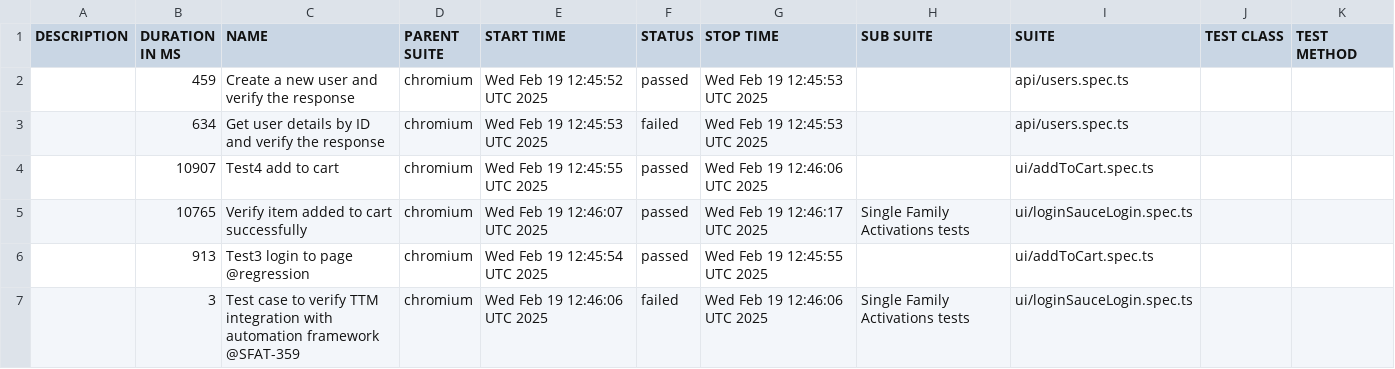
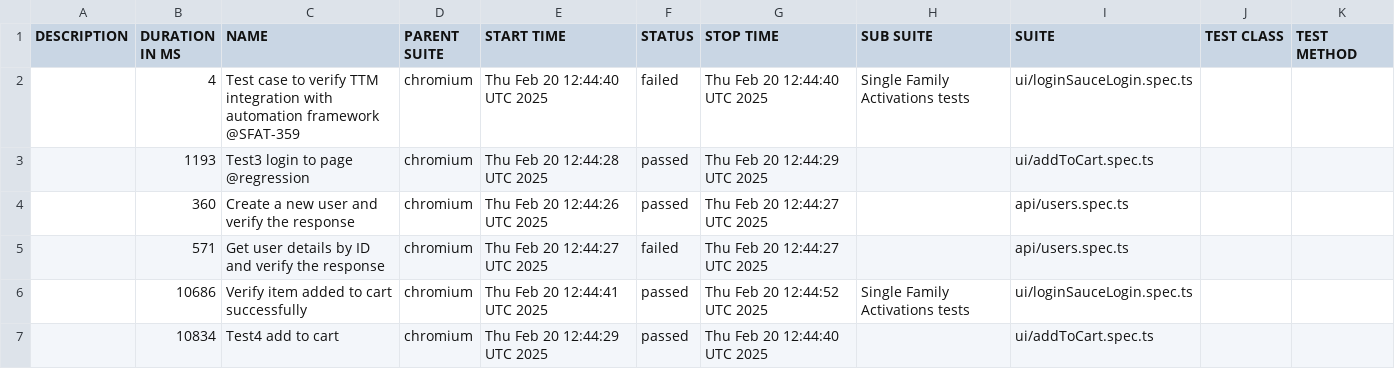
Before and after one commit to Motifworks-India/conservice-qa-automation-poc, a CSV file: data/suites.csv, drawn as a sheet.

```diff
--- a/data/suites.csv
+++ b/data/suites.csv
@@ -1,7 +1,7 @@
 "DESCRIPTION","DURATION IN MS","NAME","PARENT SUITE","START TIME","STATUS","STOP TIME","SUB SUITE","SUITE","TEST CLASS","TEST METHOD"
-"","459","Create a new user and verify the response","chromium","Wed Feb 19 12:45:52 UTC 2025","passed","Wed Feb 19 12:45:53 UTC 2025","","api/users.spec.ts","",""
-"","634","Get user details by ID and verify the response","chromium","Wed Feb 19 12:45:53 UTC 2025","failed","Wed Feb 19 12:45:53 UTC 2025","","api/users.spec.ts","",""
-"","10907","Test4 add to cart","chromium","Wed Feb 19 12:45:55 UTC 2025","passed","Wed Feb 19 12:46:06 UTC 2025","","ui/addToCart.spec.ts","",""
-"","10765","Verify item added to cart successfully","chromium","Wed Feb 19 12:46:07 UTC 2025","passed","Wed Feb 19 12:46:17 UTC 2025","Single Family Activations tests","ui/loginSauceLogin.spec.ts","",""
-"","913","Test3 login to page @regression","chromium","Wed Feb 19 12:45:54 UTC 2025","passed","Wed Feb 19 12:45:55 UTC 2025","","ui/addToCart.spec.ts","",""
-"","3","Test case to verify TTM integration with automation framework @SFAT-359","chromium","Wed Feb 19 12:46:06 UTC 2025","failed","Wed Feb 19 12:46:06 UTC 2025","Single Family Activations tests","ui/loginSauceLogin.spec.ts","",""
+"","4","Test case to verify TTM integration with automation framework @SFAT-359","chromium","Thu Feb 20 12:44:40 UTC 2025","failed","Thu Feb 20 12:44:40 UTC 2025","Single Family Activations tests","ui/loginSauceLogin.spec.ts","",""
+"","1193","Test3 login to page @regression","chromium","Thu Feb 20 12:44:28 UTC 2025","passed","Thu Feb 20 12:44:29 UTC 2025","","ui/addToCart.spec.ts","",""
+"","360","Create a new user and verify the response","chromium","Thu Feb 20 12:44:26 UTC 2025","passed","Thu Feb 20 12:44:27 UTC 2025","","api/users.spec.ts","",""
+"","571","Get user details by ID and verify the response","chromium","Thu Feb 20 12:44:27 UTC 2025","failed","Thu Feb 20 12:44:27 UTC 2025","","api/users.spec.ts","",""
+"","10686","Verify item added to cart successfully","chromium","Thu Feb 20 12:44:41 UTC 2025","passed","Thu Feb 20 12:44:52 UTC 2025","Single Family Activations tests","ui/loginSauceLogin.spec.ts","",""
+"","10834","Test4 add to cart","chromium","Thu Feb 20 12:44:29 UTC 2025","passed","Thu Feb 20 12:44:40 UTC 2025","","ui/addToCart.spec.ts","",""
```
Also changed, not shown: 50 other files.
